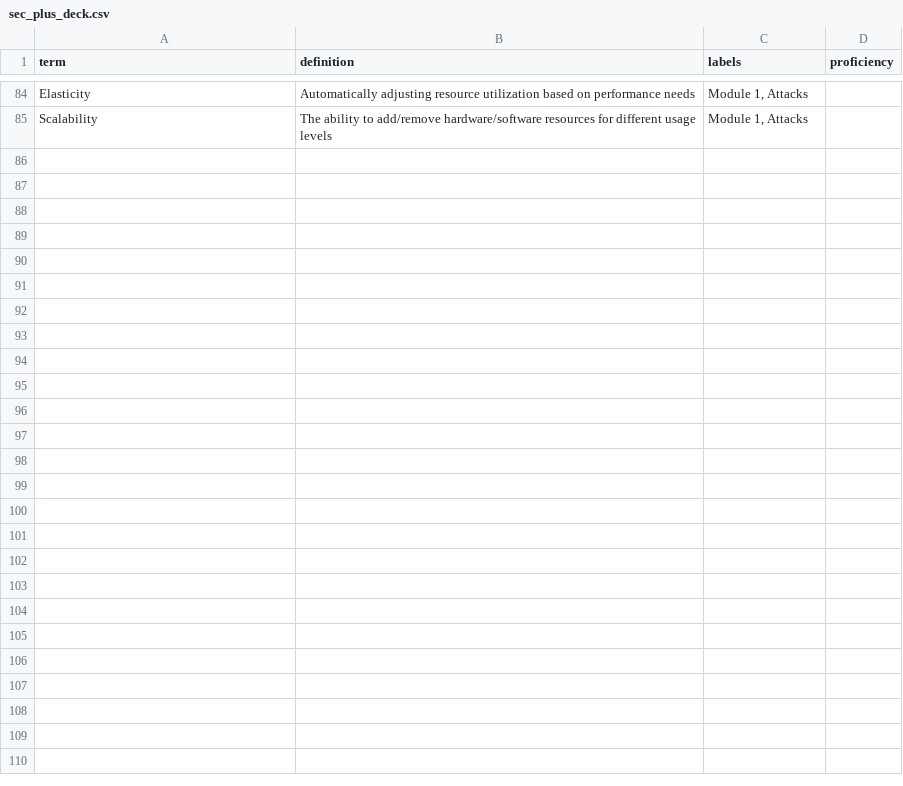
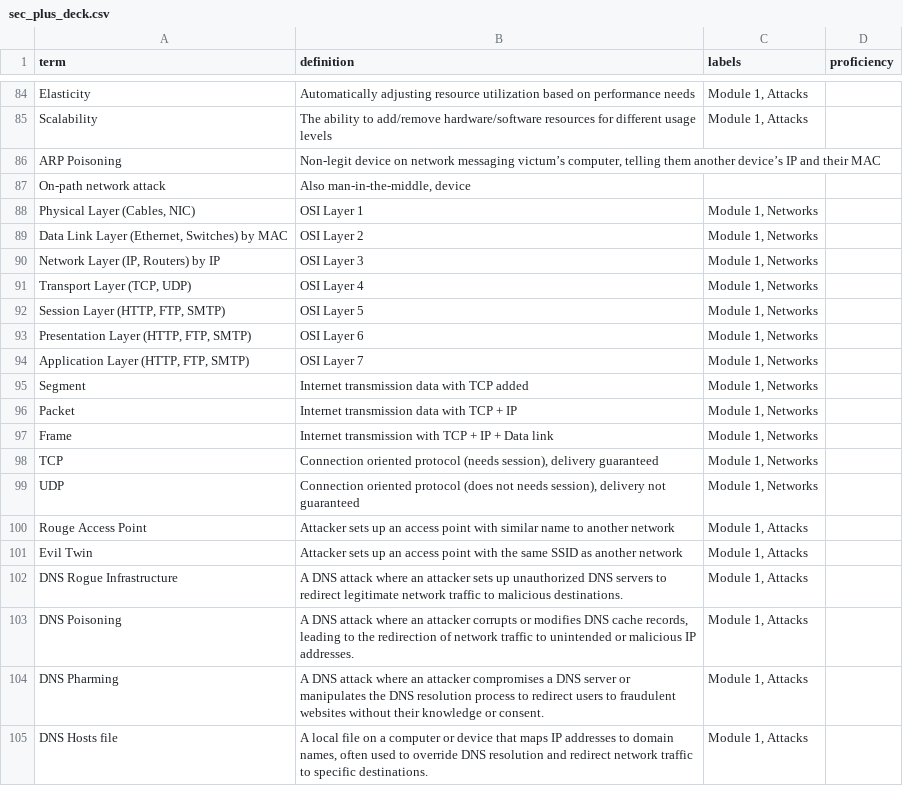
Before and after one commit to pl450b/flashcard_labels, a CSV file: sec_plus_deck.csv, drawn as a sheet; only a part is shown, gaps mark what is left out; the diff names each change by its address in the sheet, - before the commit and + after, or states it on an @@ line.

Commit message:
Sec+ updates

```diff
--- a/sec_plus_deck.csv
+++ b/sec_plus_deck.csv
+row 86: ARP Poisoning | Non-legit device on network messaging victum’s computer, telling them another device’s IP and their MAC
+row 87: On-path network attack | Also man-in-the-middle, device
+row 88: Physical Layer (Cables, NIC) | OSI Layer 1 | Module 1, Networks
+row 89: Data Link Layer (Ethernet, Switches) by MAC | OSI Layer 2 | Module 1, Networks
+row 90: Network Layer (IP, Routers) by IP | OSI Layer 3 | Module 1, Networks
+row 91: Transport Layer (TCP, UDP) | OSI Layer 4 | Module 1, Networks
+row 92: Session Layer (HTTP, FTP, SMTP) | OSI Layer 5 | Module 1, Networks
+row 93: Presentation Layer (HTTP, FTP, SMTP) | OSI Layer 6 | Module 1, Networks
+row 94: Application Layer (HTTP, FTP, SMTP) | OSI Layer 7 | Module 1, Networks
+row 95: Segment | Internet transmission data with TCP added | Module 1, Networks
+row 96: Packet | Internet transmission data with TCP + IP | Module 1, Networks
+row 97: Frame | Internet transmission with TCP + IP + Data link | Module 1, Networks
+row 98: TCP | Connection oriented protocol (needs session), delivery guaranteed | Module 1, Networks
+row 99: UDP | Connection oriented protocol (does not needs session), delivery not guaranteed | Module 1, Networks
+row 100: Rouge Access Point | Attacker sets up an access point with similar name to another network | Module 1, Attacks
+row 101: Evil Twin | Attacker sets up an access point with the same SSID as another network | Module 1, Attacks
+row 102: DNS Rogue Infrastructure | A DNS attack where an attacker sets up unauthorized DNS servers to redirect legitimate network traffic to malicious destinations. | Module 1, Attacks
+row 103: DNS Poisoning | A DNS attack where an attacker corrupts or modifies DNS cache records, leading to the redirection of network traffic to unintended or malicious IP addresses. | Module 1, Attacks
+row 104: DNS Pharming | A DNS attack where an attacker compromises a DNS server or manipulates the DNS resolution process to redirect users to fraudulent websites without their knowledge or consent. | Module 1, Attacks
+row 105: DNS Hosts file | A local file on a computer or device that maps IP addresses to domain names, often used to override DNS resolution and redirect network traffic to specific destinations. | Module 1, Attacks
```
